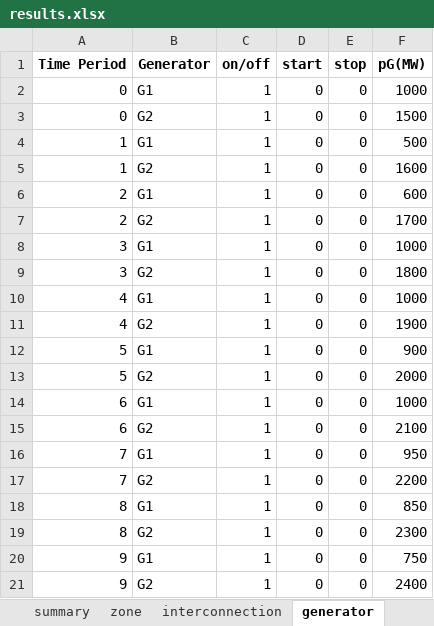
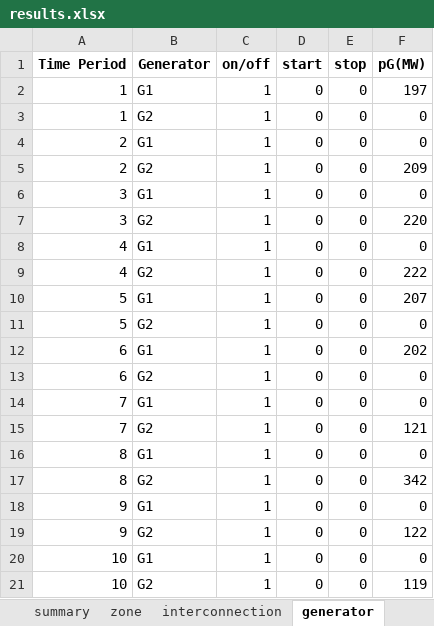
Before and after one commit to bukhsh/oats, an Excel workbook: results.xlsx, sheet generator, drawn as a sheet; values as stored, in another font and other column widths than the file's, no borders; removed rows and columns are numbered as before the commit, all else as after; the diff names each change by its address in the sheet, - before the commit and + after, or states it on an @@ line.

```diff
--- a/results.xlsx (sheet generator)
+++ b/results.xlsx (sheet generator)
-row 2: 0 | G1 | 1 | 0 | 0 | 1000
-row 3: 0 | G2 | 1 | 0 | 0 | 1500
-F2 (pG(MW)): 500
+F2 (pG(MW)): 197
-F3 (pG(MW)): 1600
+F3 (pG(MW)): 0
-F4 (pG(MW)): 600
+F4 (pG(MW)): 0
-F5 (pG(MW)): 1700
+F5 (pG(MW)): 209
-F6 (pG(MW)): 1000
+F6 (pG(MW)): 0
-F7 (pG(MW)): 1800
+F7 (pG(MW)): 220
-F8 (pG(MW)): 1000
+F8 (pG(MW)): 0
-F9 (pG(MW)): 1900
+F9 (pG(MW)): 222
-F10 (pG(MW)): 900
+F10 (pG(MW)): 207
-F11 (pG(MW)): 2000
+F11 (pG(MW)): 0
-F12 (pG(MW)): 1000
+F12 (pG(MW)): 202
-F13 (pG(MW)): 2100
+F13 (pG(MW)): 0
-F14 (pG(MW)): 950
+F14 (pG(MW)): 0
-F15 (pG(MW)): 2200
+F15 (pG(MW)): 121
-F16 (pG(MW)): 850
+F16 (pG(MW)): 0
-F17 (pG(MW)): 2300
+F17 (pG(MW)): 342
-F18 (pG(MW)): 750
+F18 (pG(MW)): 0
-F19 (pG(MW)): 2400
+F19 (pG(MW)): 122
+row 20: 10 | G1 | 1 | 0 | 0 | 0
+row 21: 10 | G2 | 1 | 0 | 0 | 119
```
Also changed, not shown: sheet zone, sheet interconnection, sheet summary, 6 other files.
